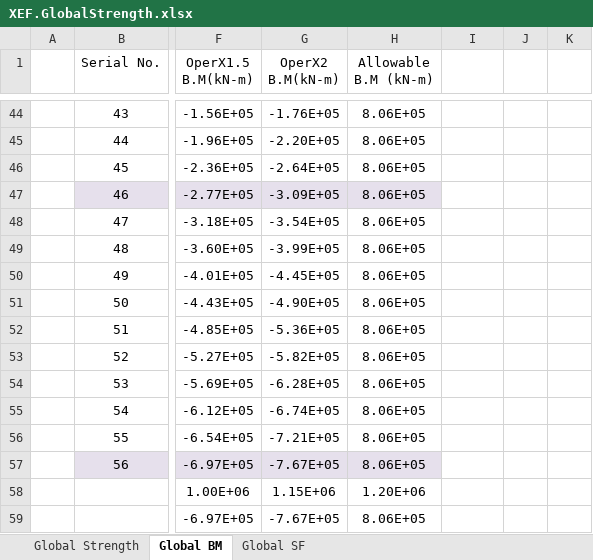
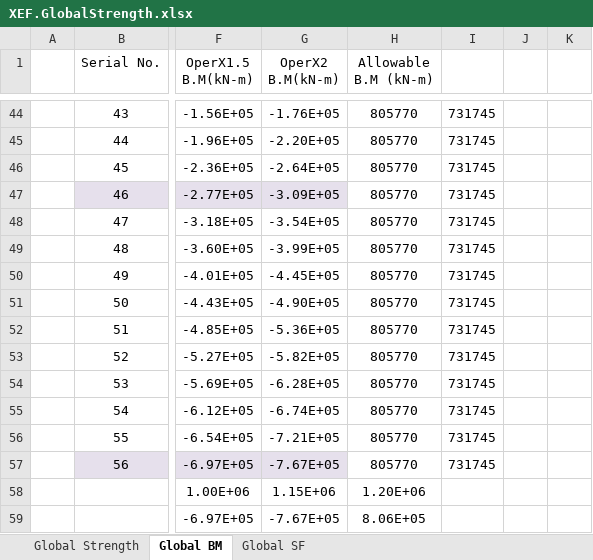
Before and after one commit to wjeongx/EngXExcel, an Excel workbook: XEF.GlobalStrength.xlsx, sheet Global BM, drawn as a sheet; only a part is shown, gaps mark what is left out; values as stored, in another font and other column widths than the file's, no borders; charts and pictures not drawn; the diff covers the shown part only; the diff names each change by its address in the sheet, - before the commit and + after, or states it on an @@ line.

```diff
--- a/XEF.GlobalStrength.xlsx (sheet Global BM)
+++ b/XEF.GlobalStrength.xlsx (sheet Global BM)
-H44:H57 (Allowable B.M (kN-m)): 8.06E+05
+H44:H57 (Allowable B.M (kN-m)): 805770
-I44:I57: (empty)
+I44:I57: 731745
-H47 fill: #E6E0EC
+H47 fill: none
-H57 fill: #E6E0EC
+H57 fill: none
```
Also changed, not shown: 84 edited cells and cell formats elsewhere in this sheet, sheet Global Strength, charts or pictures.
